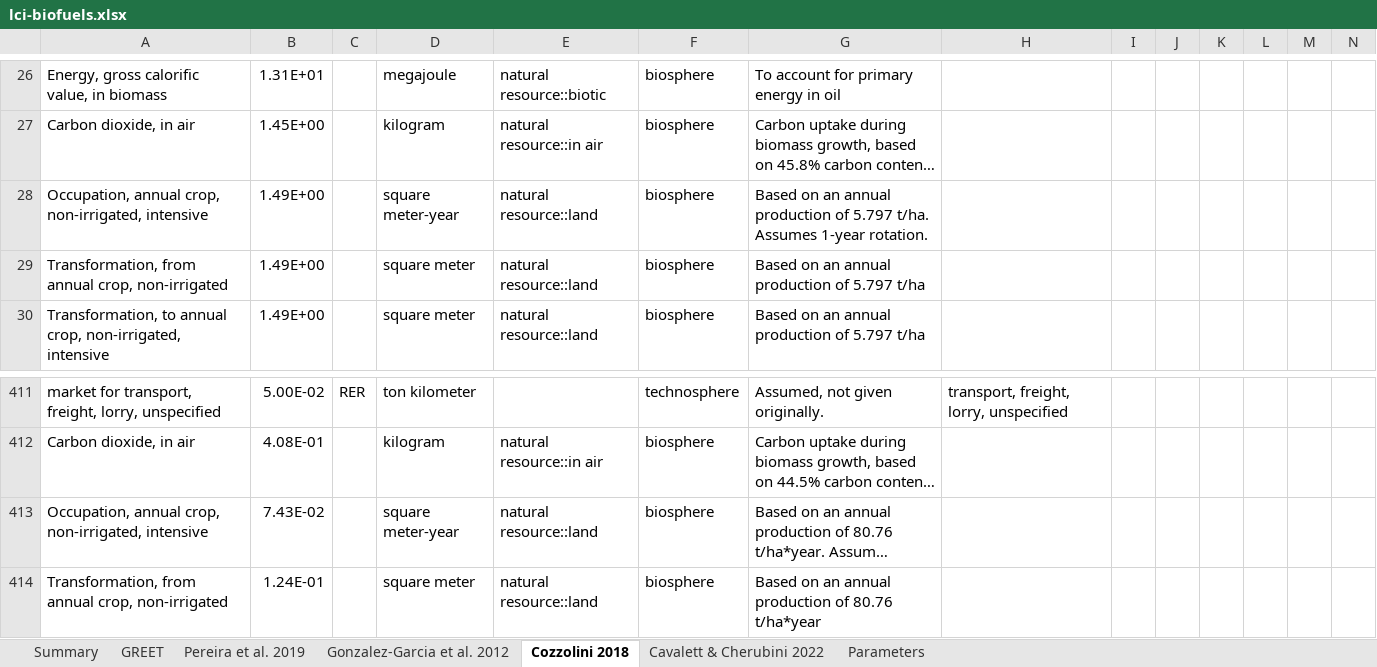
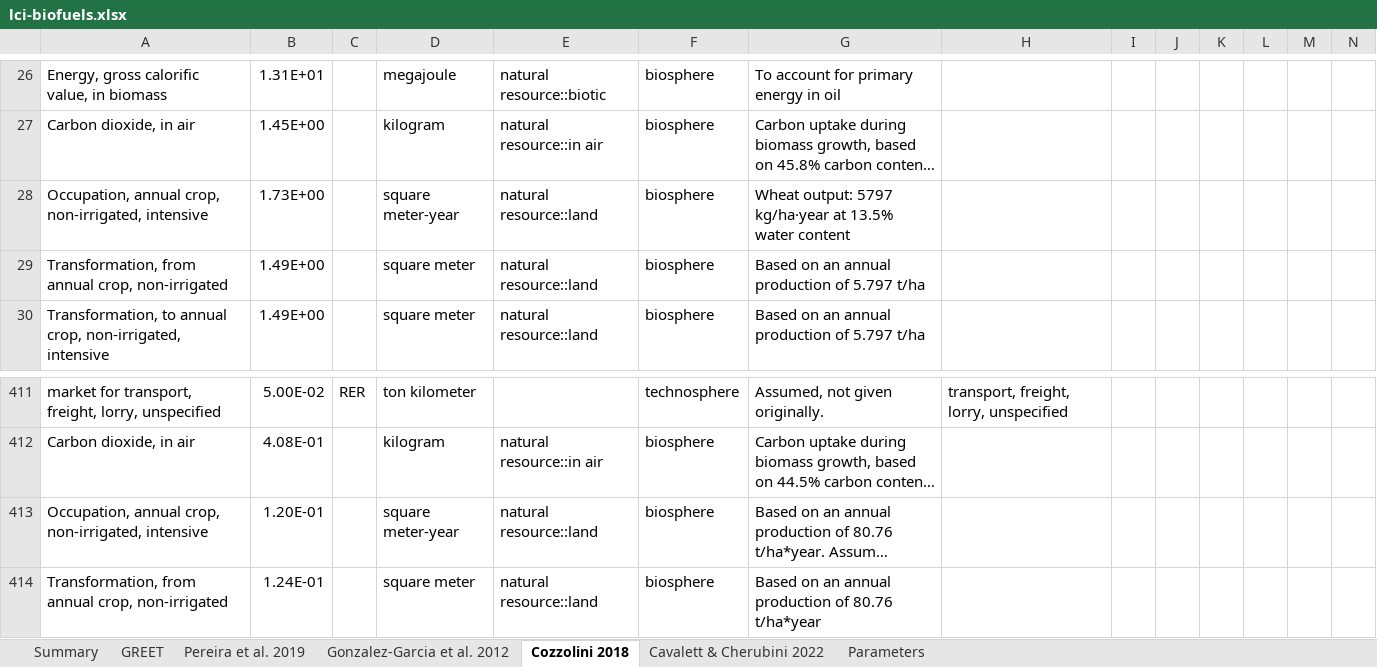
Before and after one commit to polca/premise, an Excel workbook: premise/data/additional_inventories/lci-biofuels.xlsx, sheet Cozzolini 2018, drawn as a sheet; only a part is shown, gaps mark what is left out; long unchanged cells end in …; values as stored, in another font and other column widths than the file's, no borders; the diff names each change by its address in the sheet, - before the commit and + after, or states it on an @@ line.

Commit message:
correct feedstock to yield for other feedstock types.

```diff
--- a/premise/data/additional_inventories/lci-biofuels.xlsx (sheet Cozzolini 2018)
+++ b/premise/data/additional_inventories/lci-biofuels.xlsx (sheet Cozzolini 2018)
-B28: 1.49E+00
+B28: 1.73E+00
-G28: Based on an annual production of 5.797 t/ha. Assumes 1-year rotation.
+G28: Wheat output: 5797 kg/ha·year at 13.5% water content
-B413: 7.43E-02
+B413: 1.20E-01
```
Also changed, not shown: sheet Summary.
